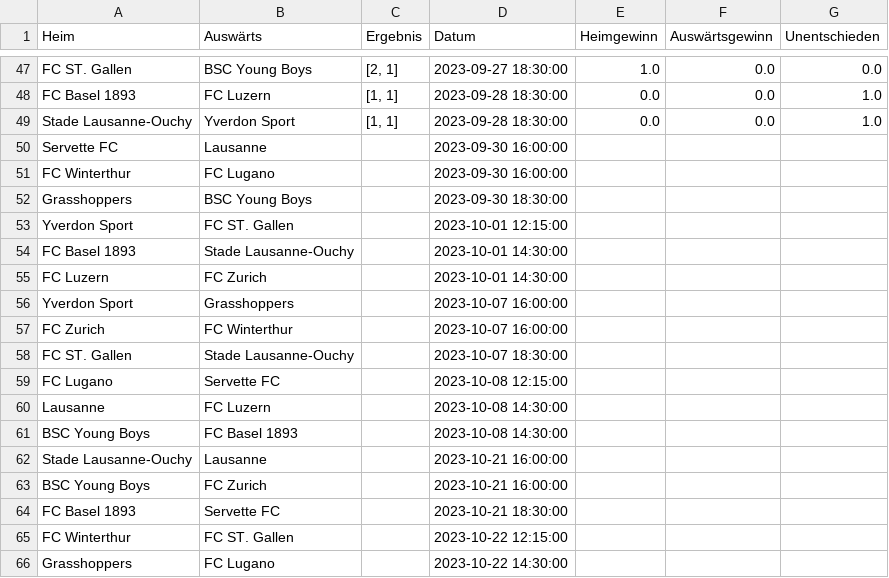
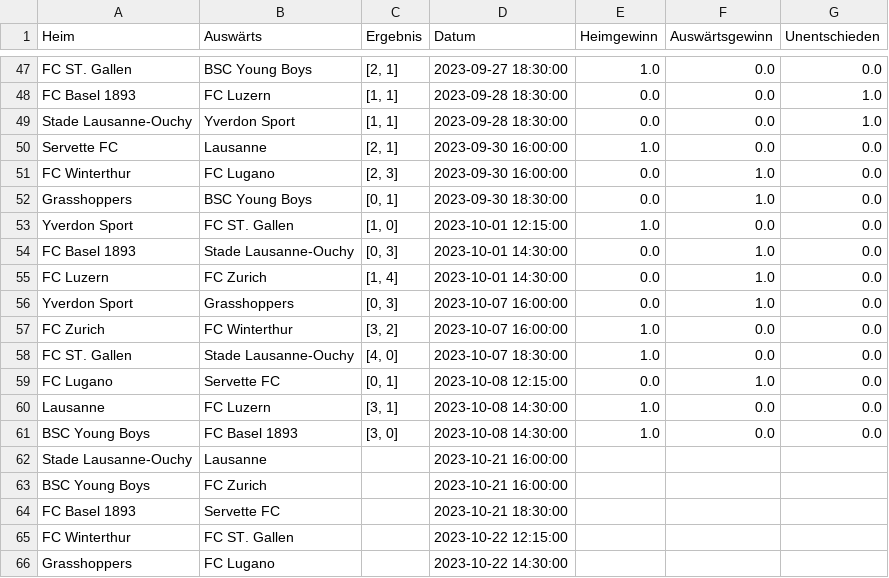
Before and after one commit to blauWhale/footPred, a CSV file: SL/data_2023.csv, drawn as a sheet; only a part is shown, gaps mark what is left out.

```diff
--- a/SL/data_2023.csv
+++ b/SL/data_2023.csv
@@ -49,14 +49,14 @@ FC Basel 1893,FC Luzern,"[1, 1]",2023-09-28 18:30:00,0.0,0.0,1.0
 Stade Lausanne-Ouchy,Yverdon Sport,"[1, 1]",2023-09-28 18:30:00,0.0,0.0,1.0
-Servette FC,Lausanne,,2023-09-30 16:00:00,,,
-FC Winterthur,FC Lugano,,2023-09-30 16:00:00,,,
-Grasshoppers,BSC Young Boys,,2023-09-30 18:30:00,,,
-Yverdon Sport,FC ST. Gallen,,2023-10-01 12:15:00,,,
-FC Basel 1893,Stade Lausanne-Ouchy,,2023-10-01 14:30:00,,,
-FC Luzern,FC Zurich,,2023-10-01 14:30:00,,,
-Yverdon Sport,Grasshoppers,,2023-10-07 16:00:00,,,
-FC Zurich,FC Winterthur,,2023-10-07 16:00:00,,,
-FC ST. Gallen,Stade Lausanne-Ouchy,,2023-10-07 18:30:00,,,
-FC Lugano,Servette FC,,2023-10-08 12:15:00,,,
-Lausanne,FC Luzern,,2023-10-08 14:30:00,,,
-BSC Young Boys,FC Basel 1893,,2023-10-08 14:30:00,,,
+Servette FC,Lausanne,"[2, 1]",2023-09-30 16:00:00,1.0,0.0,0.0
+FC Winterthur,FC Lugano,"[2, 3]",2023-09-30 16:00:00,0.0,1.0,0.0
+Grasshoppers,BSC Young Boys,"[0, 1]",2023-09-30 18:30:00,0.0,1.0,0.0
+Yverdon Sport,FC ST. Gallen,"[1, 0]",2023-10-01 12:15:00,1.0,0.0,0.0
+FC Basel 1893,Stade Lausanne-Ouchy,"[0, 3]",2023-10-01 14:30:00,0.0,1.0,0.0
+FC Luzern,FC Zurich,"[1, 4]",2023-10-01 14:30:00,0.0,1.0,0.0
+Yverdon Sport,Grasshoppers,"[0, 3]",2023-10-07 16:00:00,0.0,1.0,0.0
+FC Zurich,FC Winterthur,"[3, 2]",2023-10-07 16:00:00,1.0,0.0,0.0
+FC ST. Gallen,Stade Lausanne-Ouchy,"[4, 0]",2023-10-07 18:30:00,1.0,0.0,0.0
+FC Lugano,Servette FC,"[0, 1]",2023-10-08 12:15:00,0.0,1.0,0.0
+Lausanne,FC Luzern,"[3, 1]",2023-10-08 14:30:00,1.0,0.0,0.0
+BSC Young Boys,FC Basel 1893,"[3, 0]",2023-10-08 14:30:00,1.0,0.0,0.0
 Stade Lausanne-Ouchy,Lausanne,,2023-10-21 16:00:00,,,
```
Also changed, not shown: SL/data_NextGames.csv, SL/predictions_2023.csv, 1 other file.
